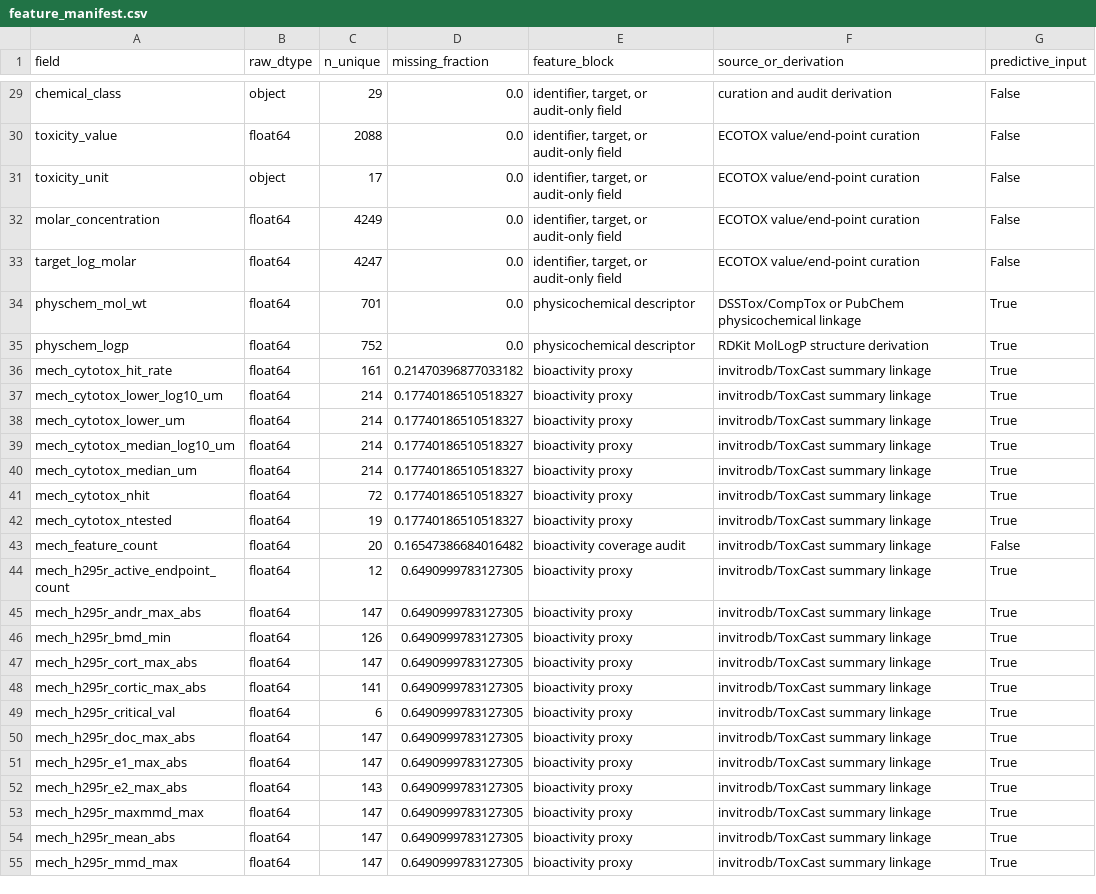
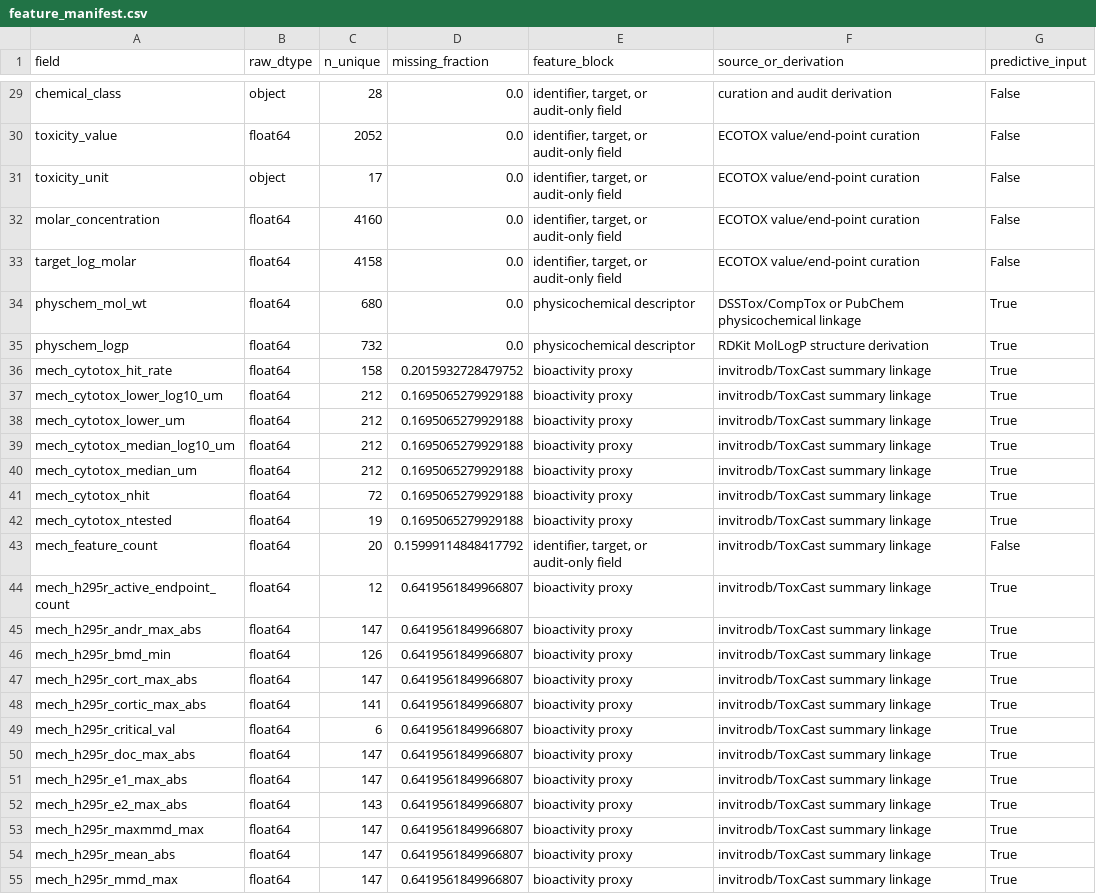
Before and after one commit to bubaizhanshen/AquaTriage, a CSV file: data/feature_manifest.csv, drawn as a sheet; only a part is shown, gaps mark what is left out; the diff covers the shown part only; the diff names each change by its address in the sheet, - before the commit and + after, or states it on an @@ line.

```diff
--- a/data/feature_manifest.csv
+++ b/data/feature_manifest.csv
-C29 (n_unique): 29
+C29 (n_unique): 28
-C30 (n_unique): 2088
+C30 (n_unique): 2052
-C32 (n_unique): 4249
+C32 (n_unique): 4160
-C33 (n_unique): 4247
+C33 (n_unique): 4158
-C34 (n_unique): 701
+C34 (n_unique): 680
-C35 (n_unique): 752
+C35 (n_unique): 732
-C36 (n_unique): 161
+C36 (n_unique): 158
-D36 (missing_fraction): 0.21470396877033182
+D36 (missing_fraction): 0.2015932728479752
-C37:C40 (n_unique): 214
+C37:C40 (n_unique): 212
-D37:D42 (missing_fraction): 0.17740186510518327
+D37:D42 (missing_fraction): 0.1695065279929188
-D43 (missing_fraction): 0.16547386684016482
+D43 (missing_fraction): 0.15999114848417792
-E43 (feature_block): bioactivity coverage audit
+E43 (feature_block): identifier, target, or audit-only field
-D44:D55 (missing_fraction): 0.6490999783127305
+D44:D55 (missing_fraction): 0.6419561849966807
```
Also changed, not shown: 43 edited cells elsewhere in this file, 15 other files.
